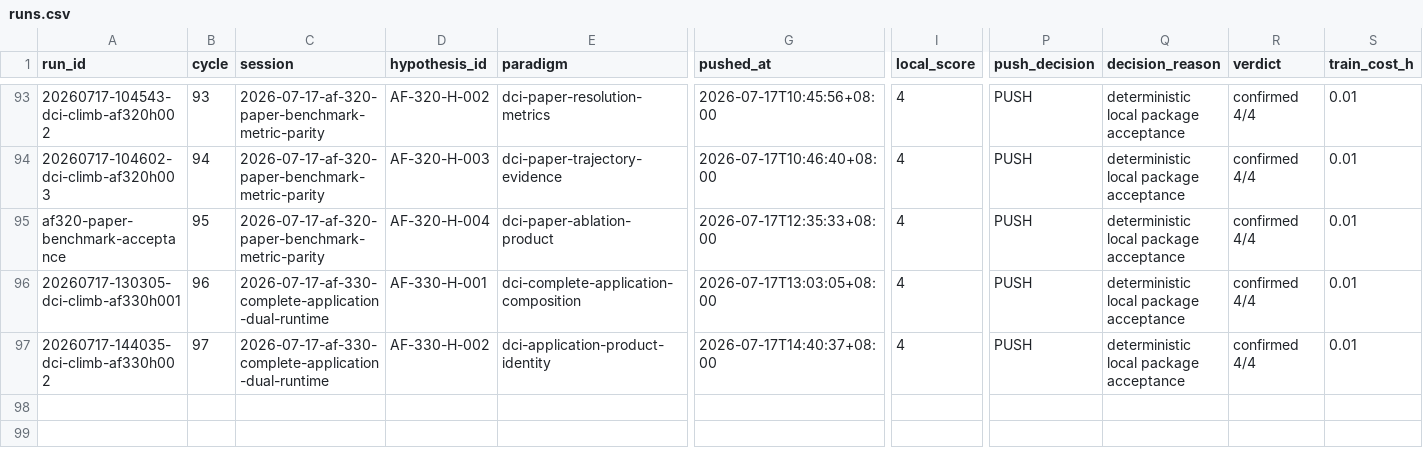
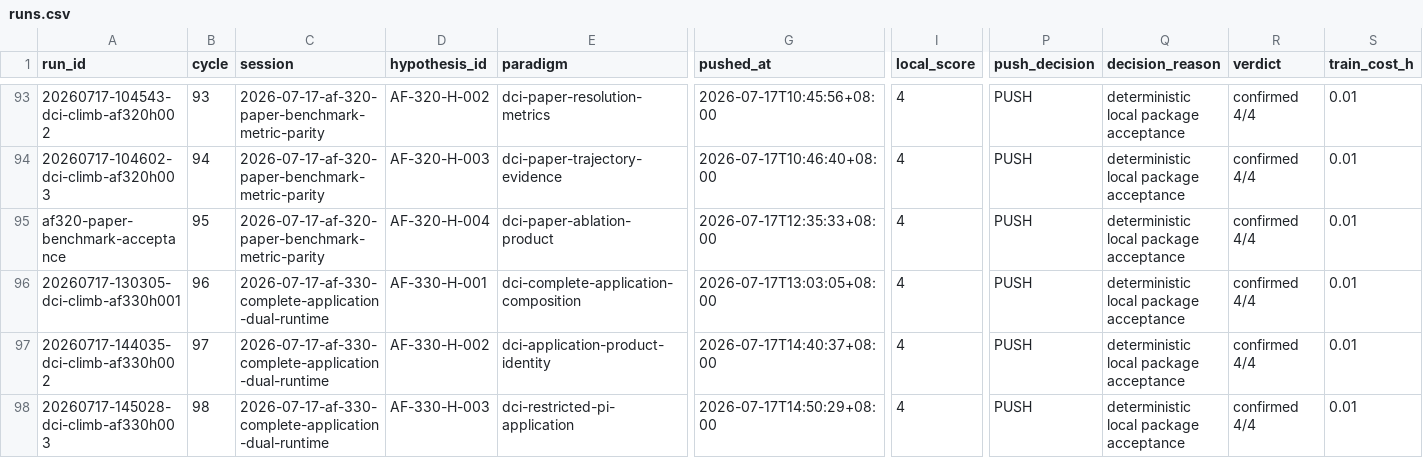
Before and after one commit to uukuguy/DCI-Agent-Lite, a CSV file: docs/status/climb/runs.csv, drawn as a sheet; only a part is shown, gaps mark what is left out; rows hold the shown columns only; the diff names each change by its address in the sheet, - before the commit and + after, or states it on an @@ line.

Commit message:
test(dci): bind restricted Pi acceptance

```diff
--- a/docs/status/climb/runs.csv
+++ b/docs/status/climb/runs.csv
+row 98: 20260717-145028-dci-climb-af330h003 | 98 | 2026-07-17-af-330-complete-application-dual-runtime | AF-330-H-003 | dci-restricted-pi-application | 2026-07-17T14:50:29+08:00 | 4 | PUSH | deterministic local package acceptance | confirmed 4/4 | 0.01
```
Also changed, not shown: 11 other files.
